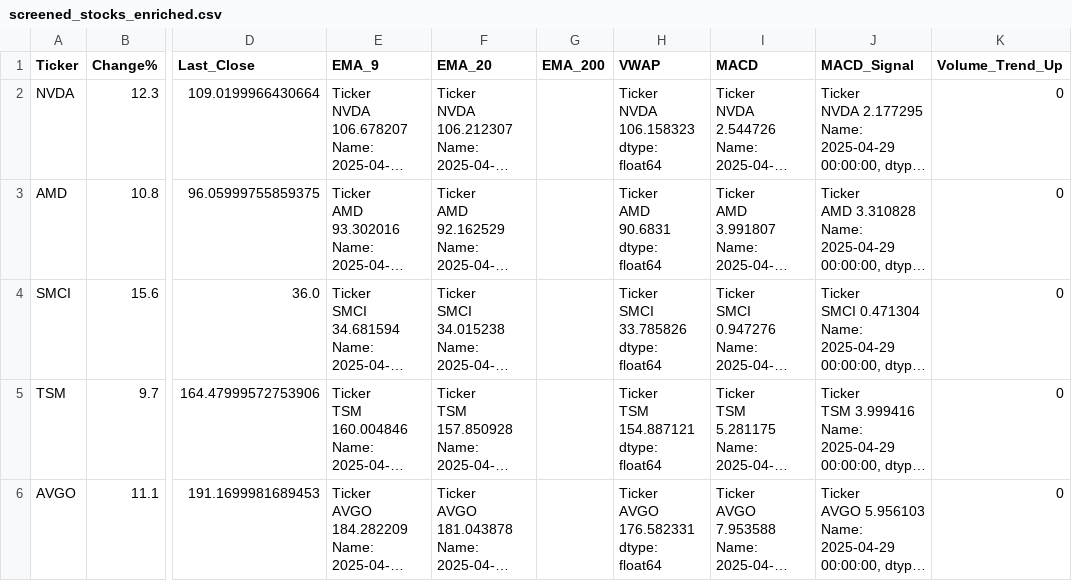
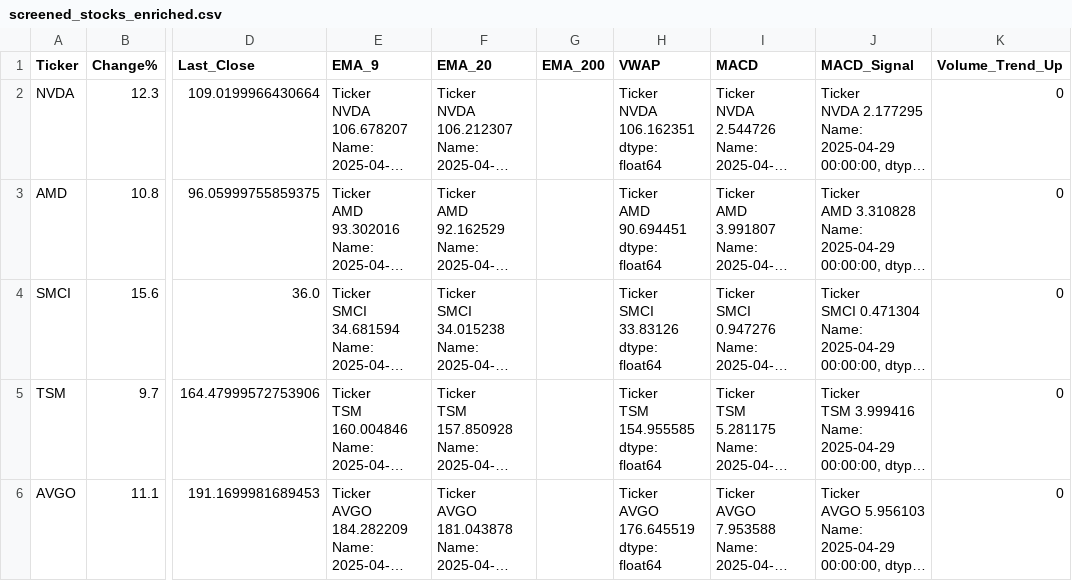
Before and after one commit to NZDaveyboy/TradeStrategy, a CSV file: screened_stocks_enriched.csv, drawn as a sheet; only a part is shown, gaps mark what is left out; long unchanged cells end in …; ↵ is a line break in a cell; the diff names each change by its address in the sheet, - before the commit and + after, or states it on an @@ line.

```diff
--- a/screened_stocks_enriched.csv
+++ b/screened_stocks_enriched.csv
-H2 (VWAP): Ticker ↵ NVDA 106.158323 ↵ dtype: float64
+H2 (VWAP): Ticker ↵ NVDA 106.162351 ↵ dtype: float64
-H3 (VWAP): Ticker ↵ AMD 90.6831 ↵ dtype: float64
+H3 (VWAP): Ticker ↵ AMD 90.694451 ↵ dtype: float64
-H4 (VWAP): Ticker ↵ SMCI 33.785826 ↵ dtype: float64
+H4 (VWAP): Ticker ↵ SMCI 33.83126 ↵ dtype: float64
-H5 (VWAP): Ticker ↵ TSM 154.887121 ↵ dtype: float64
+H5 (VWAP): Ticker ↵ TSM 154.955585 ↵ dtype: float64
-H6 (VWAP): Ticker ↵ AVGO 176.582331 ↵ dtype: float64
+H6 (VWAP): Ticker ↵ AVGO 176.645519 ↵ dtype: float64
```
